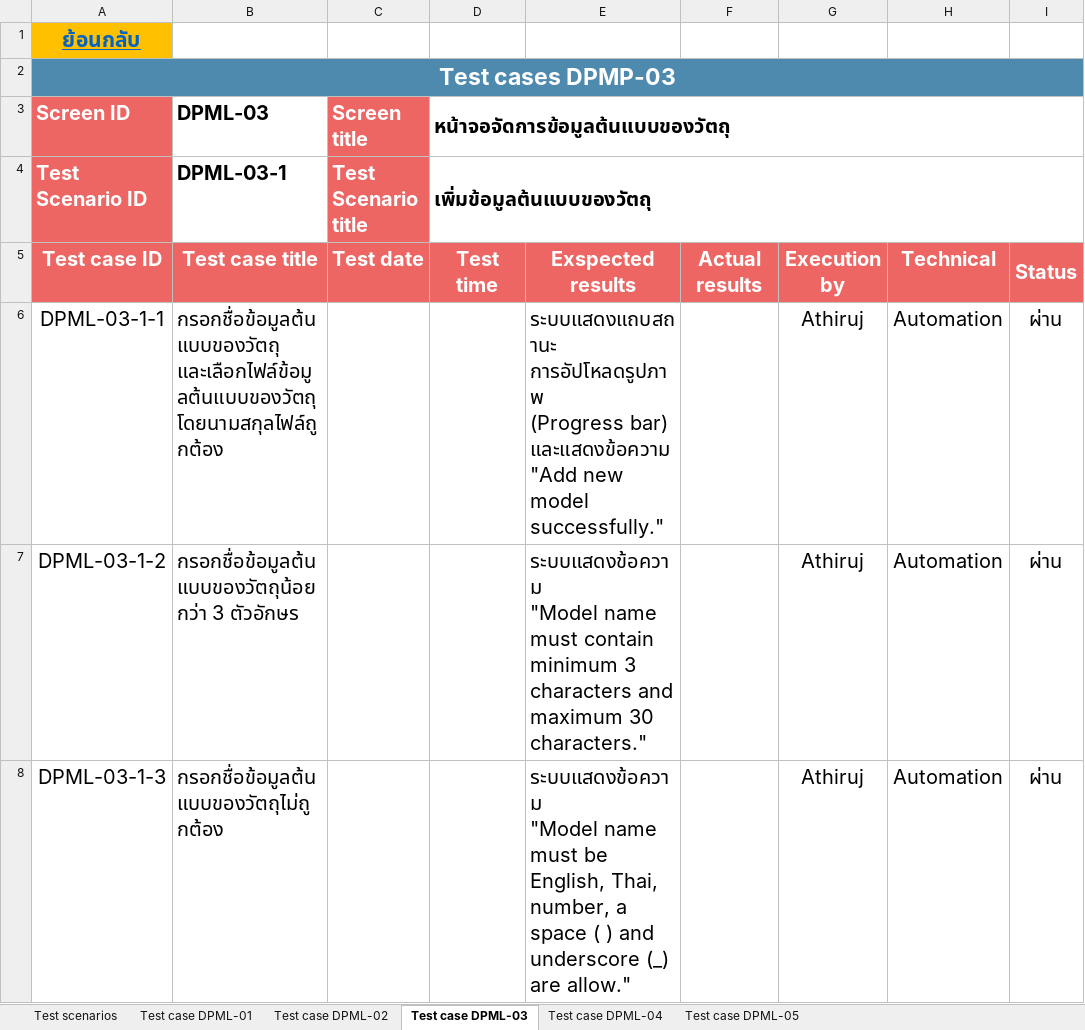
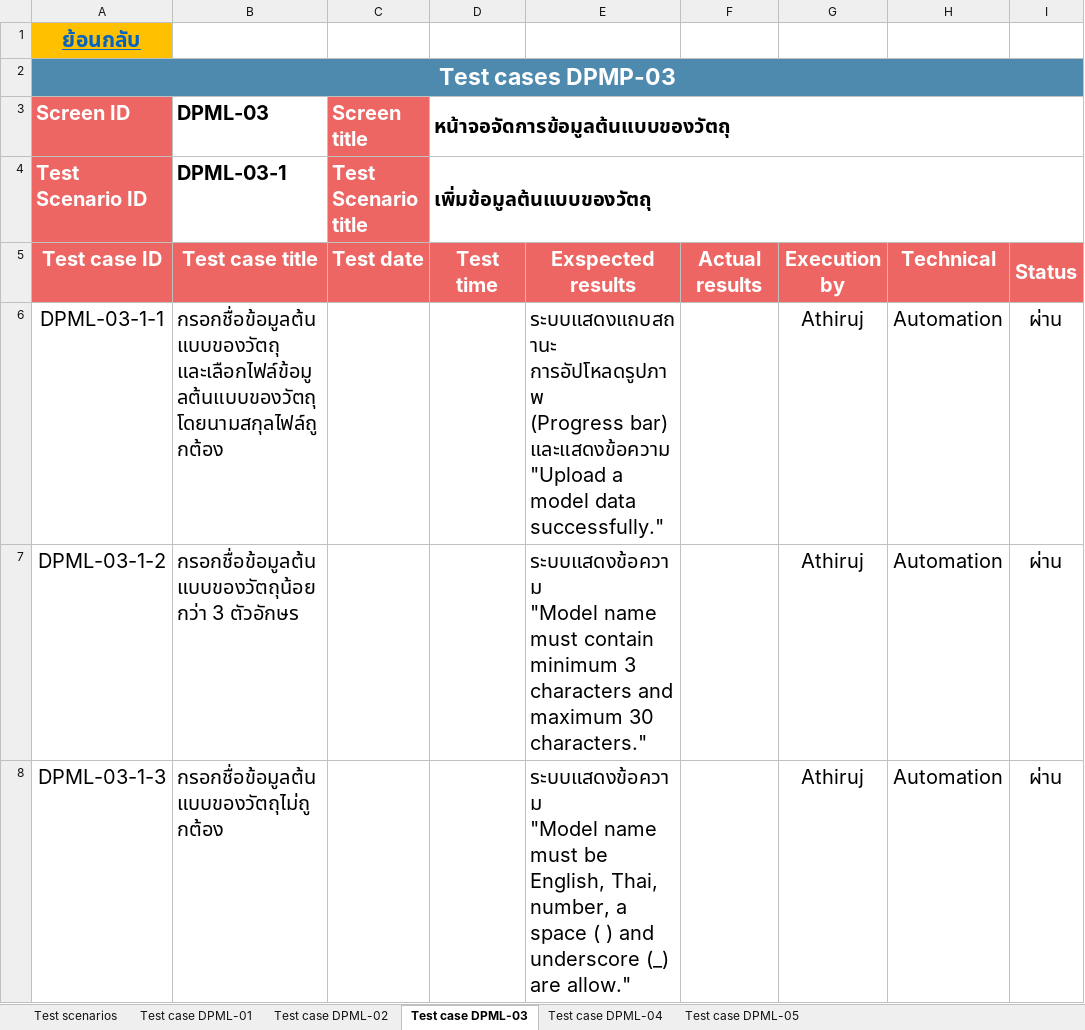
Before and after one commit to Athiruj-P/Term-Project, an Excel workbook: เอกสารการทดสอบระบบ/System_test_DPML.xlsx, sheet Test case DPML-03, drawn as a sheet; only a part is shown; values as stored, in another font and other column widths than the file's, no borders; charts and pictures not drawn; ↵ is a line break in a cell; the diff covers the shown part only; the diff names each change by its address in the sheet, - before the commit and + after, or states it on an @@ line.

```diff
--- a/เอกสารการทดสอบระบบ/System_test_DPML.xlsx (sheet Test case DPML-03)
+++ b/เอกสารการทดสอบระบบ/System_test_DPML.xlsx (sheet Test case DPML-03)
-E6: …bar) และแสดงข้อความ ↵ "Add new model successfully."
+E6: …bar) และแสดงข้อความ ↵ "Upload a model data successfully."
```
Also changed, not shown: 4 hidden or unhidden rows and 4 edited cells elsewhere in this sheet, sheet Test case DPML-04, sheet Test case DPML-01, sheet Test case DPML-02, hidden cells, charts or pictures.
